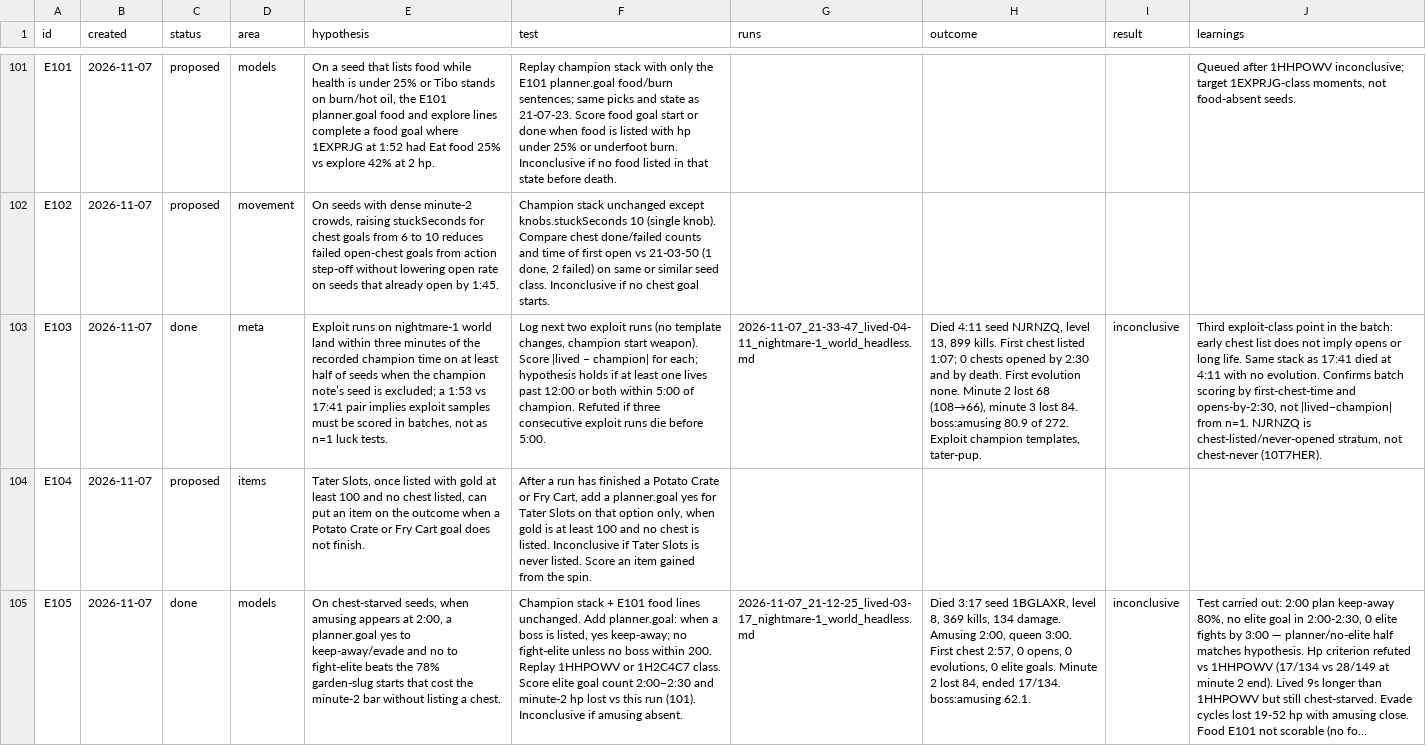
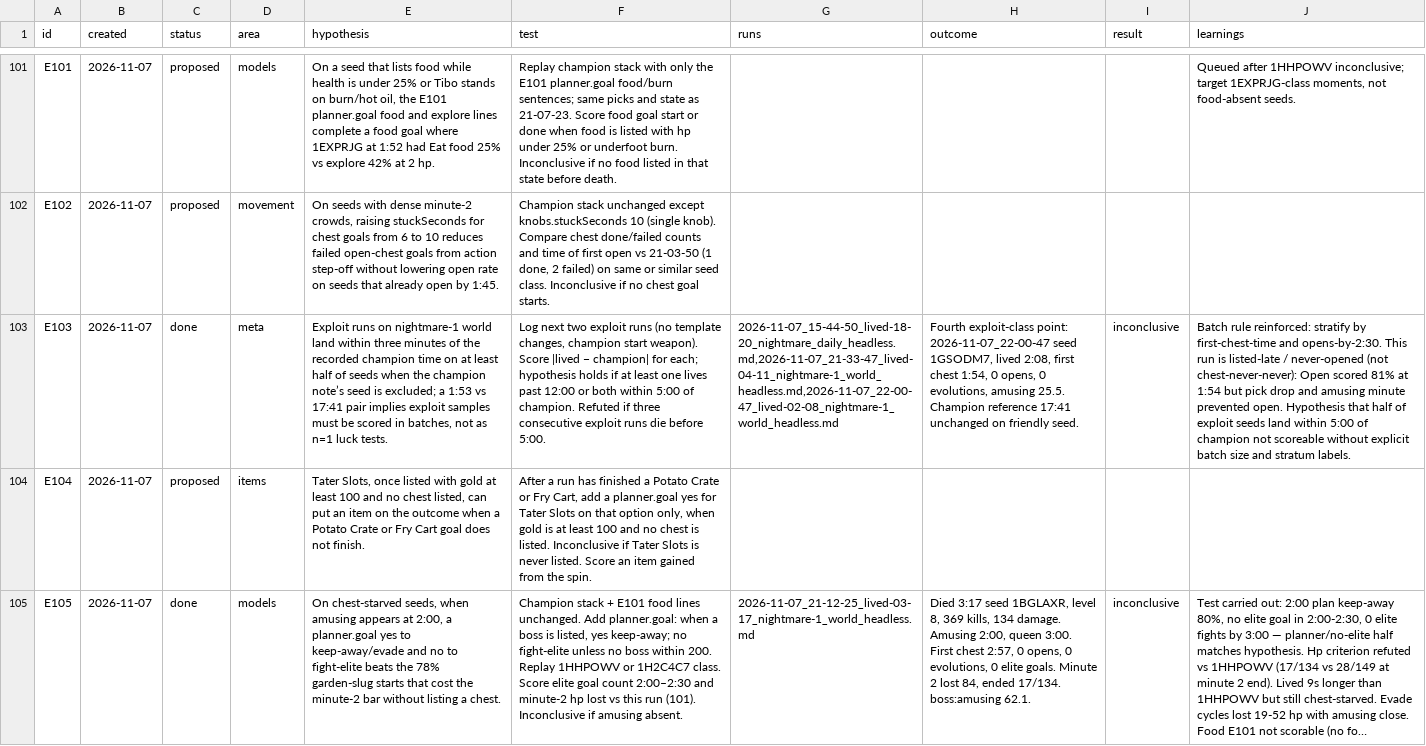
Before and after one commit to smirea/tibobit, a CSV file: gameplay/experiments.csv, drawn as a sheet; only a part is shown, gaps mark what is left out; long unchanged cells end in …; the diff covers the shown part only; the diff names each change by its address in the sheet, - before the commit and + after, or states it on an @@ line.

Commit message:
docs(gameplay): cursor reviews the 2026-11-07 22:00 run, lived 2:08
Exploit run on seed **1GSODM7**: same champion-family templates as **2026-11-07_20-34-44** (lived 17:41), **tater-pup**, no named experiment. Tibo died at **2:08**, level **8**, with **0 chests opened**, **first chest listed 1:54**, **no evolution**, and **amusing** at **2:00**. The minute table shows a weak opener (**73/120** at 1:00, **49/149** at 2:00) driven by **cave-grub**, **Spore vent**, **Hot oil**, and **garden-slug**, then collapse in the amusing minute (**13/163** at death) with **boss:amusing 25.5** on the outcome. This is another **chest-listed / never-opened** short exploit, not a near-miss on the 16–18 minute band. **B103** batch scoring still applies: one short exploit beside one long champion run does not measure stack luck without stratifying by **first chest time** and **opens by 2:30**.

Co-Authored-By: stefan <steven.mirea@gmail.com>

```diff
--- a/gameplay/experiments.csv
+++ b/gameplay/experiments.csv
-G103 (runs): 2026-11-07_21-33-47_lived-04-11_nightmare-1_world_headless.md
+G103 (runs): 2026-11-07_15-44-50_lived-18-20_nightmare_daily_headless.md,2026-11-07_21-33-47_lived-04-11_nightmare-1_world_headless.md,2026-11-07_22-00-47_lived-02-08_nightmare-1_world_headless.md
-H103 (outcome): Died 4:11 seed NJRNZQ, level 13, 899 kills. First chest listed 1:07; 0 chests opened by 2:30 and by death. First evolution none. Minute 2 lost 68 (108→66), minute 3 lost 84. boss:amusing 80.9 of 272. Exploit champion templates, tater-pup.
+H103 (outcome): Fourth exploit-class point: 2026-11-07_22-00-47 seed 1GSODM7, lived 2:08, first chest 1:54, 0 opens, 0 evolutions, amusing 25.5. Champion reference 17:41 unchanged on friendly seed.
-J103 (learnings): Third exploit-class point in the batch: early chest list does not imply opens or long life. Same stack as 17:41 died at 4:11 with no evolution. Confirms batch scoring by first-chest-time and opens-by-2:30, not |lived−champion| from n=1. NJRNZQ is chest-listed/never-opened stratum, not chest-never (10T7HER).
+J103 (learnings): Batch rule reinforced: stratify by first-chest-time and opens-by-2:30. This run is listed-late / never-opened (not chest-never-never): Open scored 81% at 1:54 but pick drop and amusing minute prevented open. Hypothesis that half of exploit seeds land within 5:00 of champion not scoreable without explicit batch size and stratum labels.
```
Also changed, not shown: 1 added row elsewhere in this file, gameplay/beliefs.csv, 1 other file.
